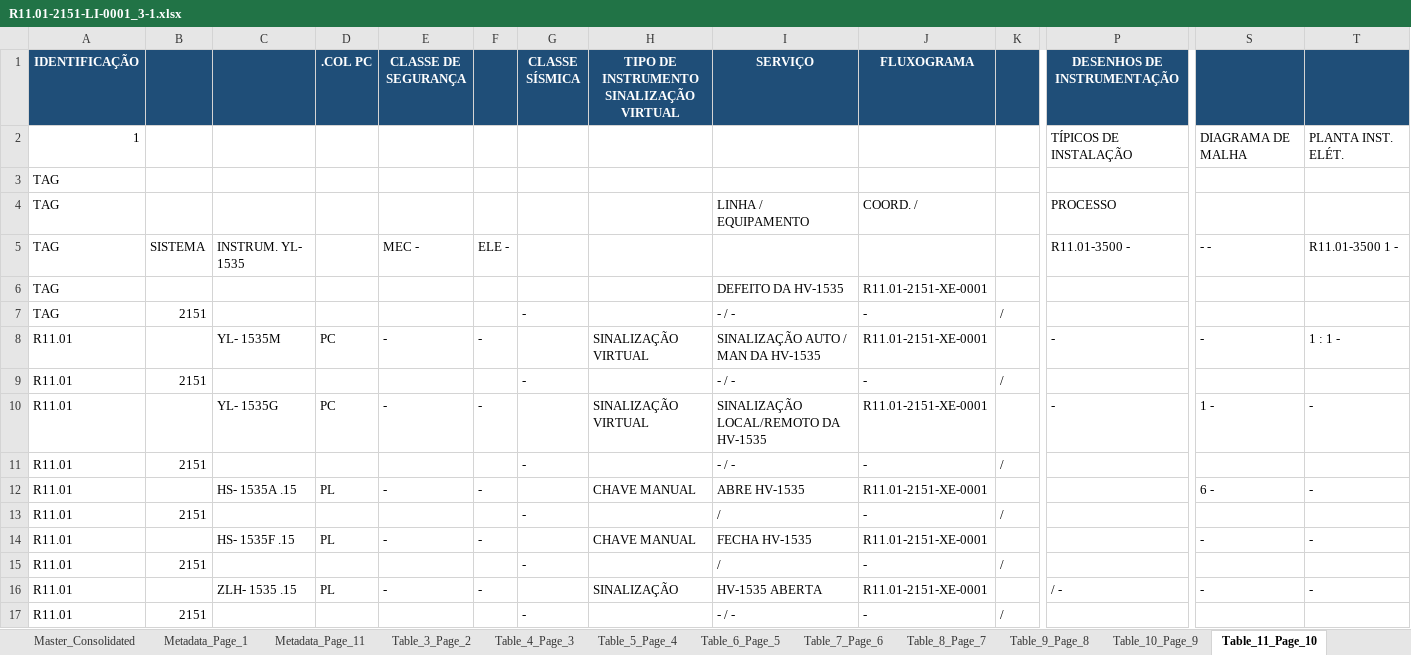
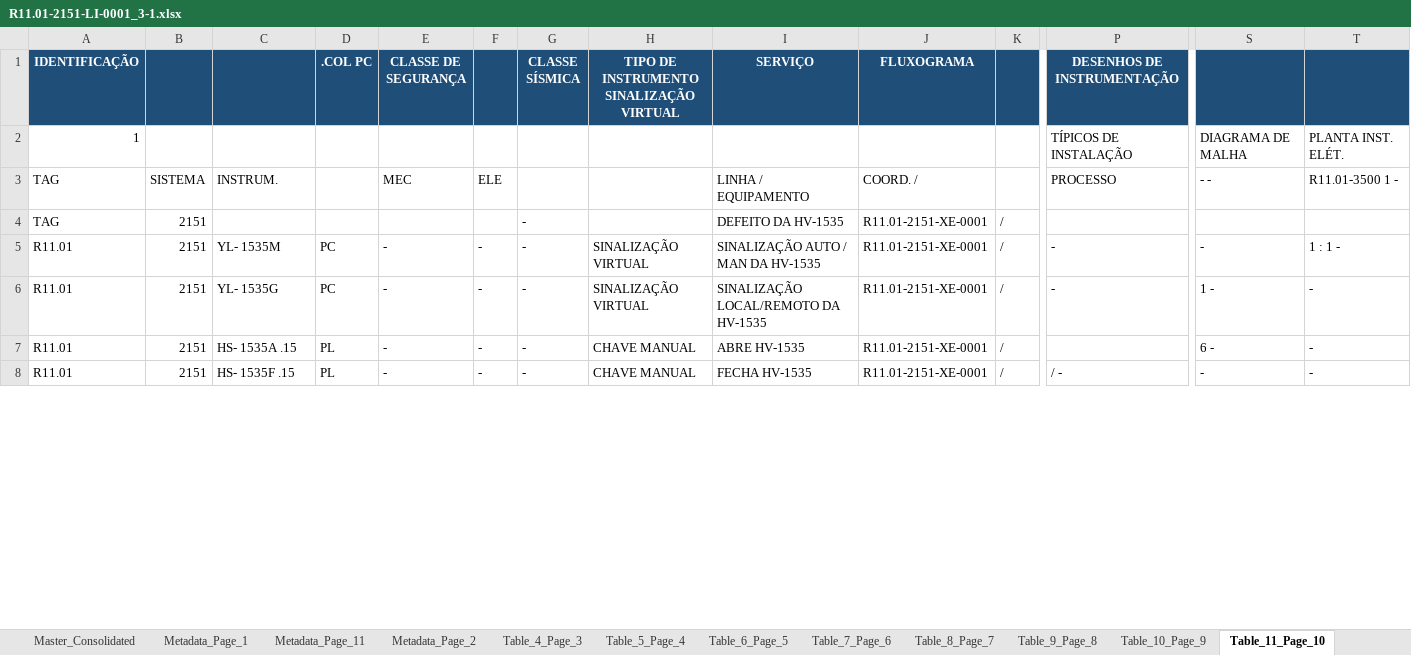
Before and after one commit to jeronimo-mg/PDF_to_sheet, an Excel workbook: R11.01-2151-LI-0001_3-1.xlsx, sheet Table_11_Page_10, drawn as a sheet; only a part is shown, gaps mark what is left out; values as stored, in another font and other column widths than the file's, no borders; removed rows and columns are numbered as before the commit, all else as after; rows hold the shown columns only; the diff covers the shown part only; the diff names each change by its address in the sheet, - before the commit and + after, or states it on an @@ line.

Commit message:
chore(conductor): Mark track 'Formatagem multi-linha e mesclagem de células para SERVIÇO, FLUXOGRAMA e FOLHA DE DADOS em tabelas LI' as complete

```diff
--- a/R11.01-2151-LI-0001_3-1.xlsx (sheet Table_11_Page_10)
+++ b/R11.01-2151-LI-0001_3-1.xlsx (sheet Table_11_Page_10)
-sheet tab: Table_3_Page_2
+sheet tab: Metadata_Page_2
-row 3: TAG
-B3: (empty)
+B3: SISTEMA
-C3: (empty)
+C3: INSTRUM.
-E3 (CLASSE DE SEGURANÇA): (empty)
+E3 (CLASSE DE SEGURANÇA): MEC
-F3: (empty)
+F3: ELE
-S3: (empty)
+S3: - -
-T3: (empty)
+T3: R11.01-3500 1 -
-row 5: TAG | SISTEMA | INSTRUM. YL- 1535 |  | MEC - | ELE - |  |  |  |  |  | R11.01-3500 - | - - | R11.01-3500 1 -
-row 6: TAG |  |  |  |  |  |  |  | DEFEITO DA HV-1535 | R11.01-2151-XE-0001
-I4 (SERVIÇO): - / -
+I4 (SERVIÇO): DEFEITO DA HV-1535
-J4 (FLUXOGRAMA): -
+J4 (FLUXOGRAMA): R11.01-2151-XE-0001
-B5: (empty)
+B5: 2151
-G5 (CLASSE SÍSMICA): (empty)
+G5 (CLASSE SÍSMICA): -
-K5: (empty)
+K5: /
-row 9: R11.01 | 2151 |  |  |  |  | - |  | - / - | - | /
-B6: (empty)
+B6: 2151
-G6 (CLASSE SÍSMICA): (empty)
+G6 (CLASSE SÍSMICA): -
-K6: (empty)
+K6: /
-row 11: R11.01 | 2151 |  |  |  |  | - |  | - / - | - | /
-B7: (empty)
+B7: 2151
-G7 (CLASSE SÍSMICA): (empty)
+G7 (CLASSE SÍSMICA): -
-K7: (empty)
+K7: /
-row 13: R11.01 | 2151 |  |  |  |  | - |  | / | - | /
-B8: (empty)
+B8: 2151
-G8 (CLASSE SÍSMICA): (empty)
+G8 (CLASSE SÍSMICA): -
-K8: (empty)
+K8: /
-P8 (DESENHOS DE INSTRUMENTAÇÃO): (empty)
+P8 (DESENHOS DE INSTRUMENTAÇÃO): / -
-row 15: R11.01 | 2151 |  |  |  |  | - |  | / | - | /
-row 16: R11.01 |  | ZLH- 1535 .15 | PL | - | - |  | SINALIZAÇÃO | HV-1535 ABERTA | R11.01-2151-XE-0001 |  | / - | - | -
-row 17: R11.01 | 2151 |  |  |  |  | - |  | - / - | - | /
```
Also changed, not shown: 1 added row, 21 removed rows and 76 edited cells elsewhere in this sheet, sheet Master_Consolidated, sheet Table_14_Page_13, sheet Table_13_Page_12, sheet Table_12_Page_11, sheet Table_7_Page_6, sheet Table_4_Page_3, 9 more sheets, LI_output.xlsx, 8 other files.
